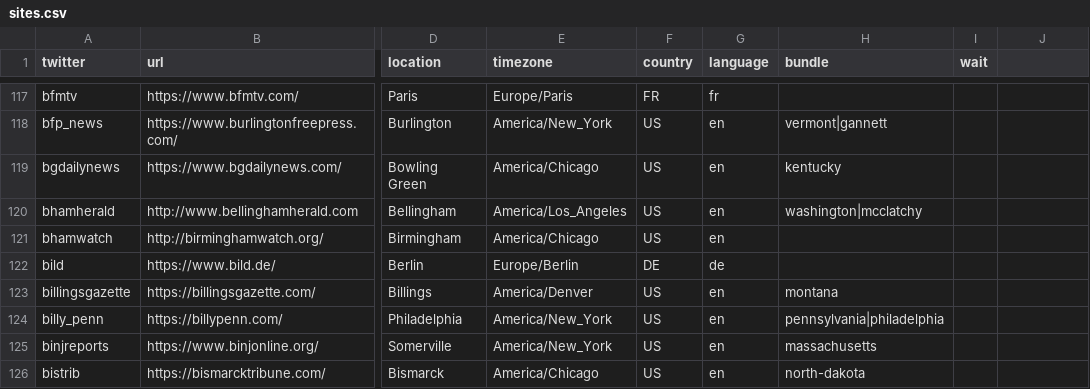
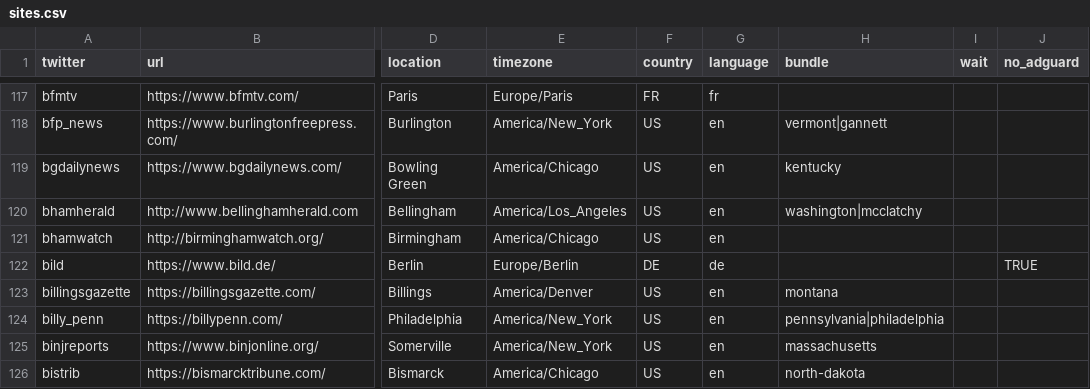
Before and after one commit to turbodatadrifter3tdi/news-homepages, a CSV file: newshomepages/sources/sites.csv, drawn as a sheet; only a part is shown, gaps mark what is left out; the diff names each change by its address in the sheet, - before the commit and + after, or states it on an @@ line.

Commit message:
Added an option to opt-out of adguard so that sites with ad blockers, like Bold, can run (#423)

```diff
--- a/newshomepages/sources/sites.csv
+++ b/newshomepages/sources/sites.csv
-J1: (empty)
+J1: no_adguard
-J122 (no_adguard): (empty)
+J122 (no_adguard): TRUE
```
Also changed, not shown: 2 other files.
